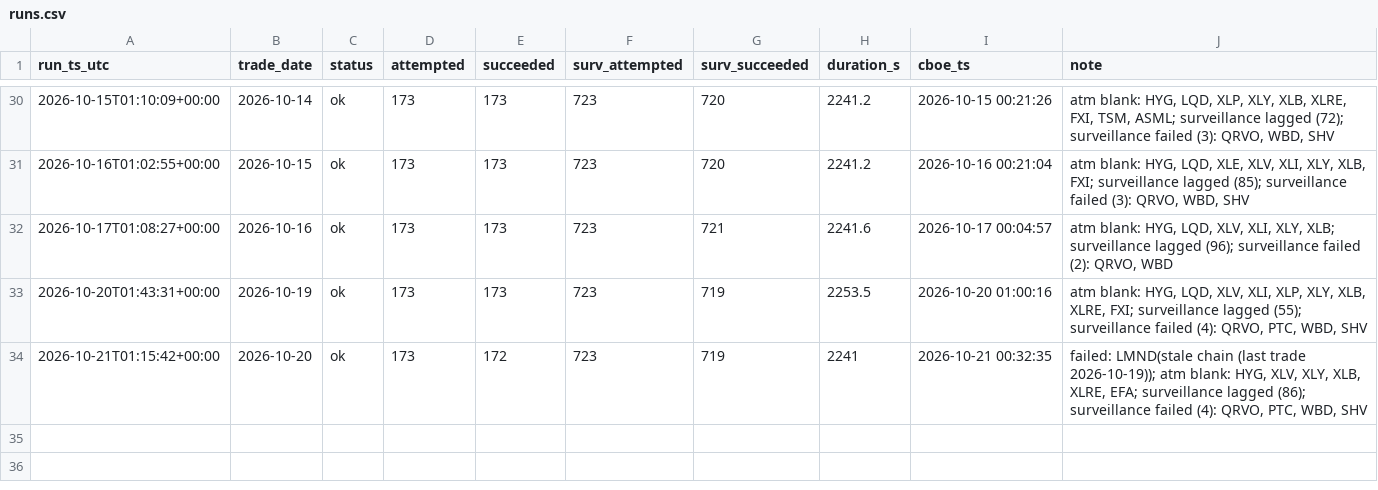
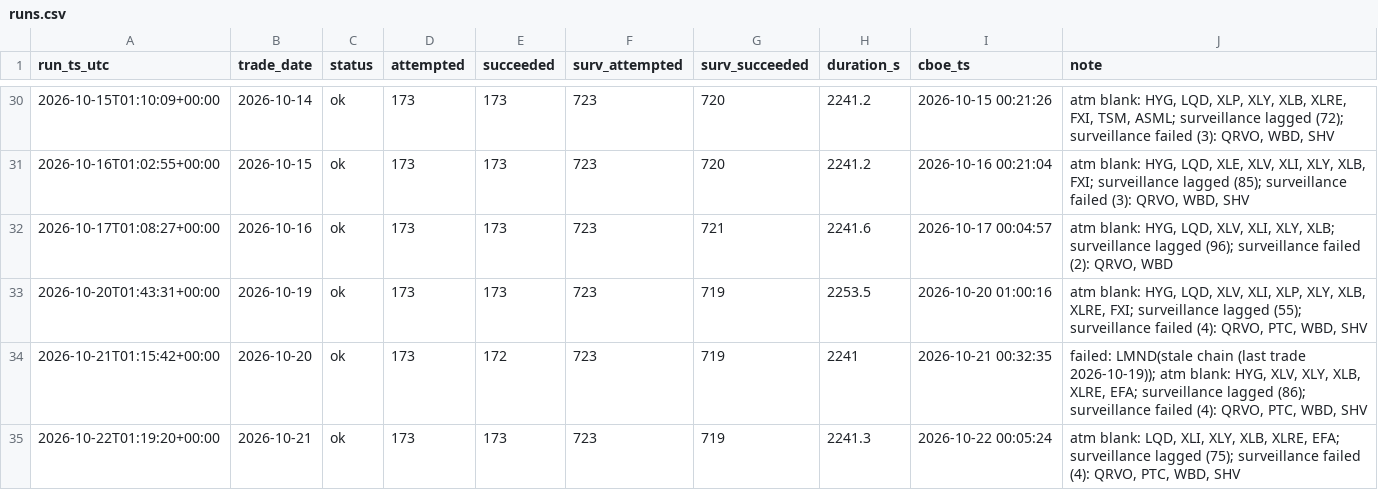
Before and after one commit to danielwlemmon/ivdb, a CSV file: runs.csv, drawn as a sheet; only a part is shown, gaps mark what is left out.

Commit message:
runs: 2026-10-21 ok

```diff
--- a/runs.csv
+++ b/runs.csv
@@ -34 +34,2 @@ run_ts_utc,trade_date,status,attempted,succeeded,surv_attempted,surv_succeeded,d
 2026-10-21T01:15:42+00:00,2026-10-20,ok,173,172,723,719,2241,2026-10-21 00:32:35,"failed: LMND(stale chain (last trade 2026-10-19)); atm blank: HYG, XLV, XLY, XLB, XLRE, EFA; surveillance lagged (86); surveillance failed (4): QRVO, PTC, WBD, SHV"
+2026-10-22T01:19:20+00:00,2026-10-21,ok,173,173,723,719,2241.3,2026-10-22 00:05:24,"atm blank: LQD, XLI, XLY, XLB, XLRE, EFA; surveillance lagged (75); surveillance failed (4): QRVO, PTC, WBD, SHV"
```
